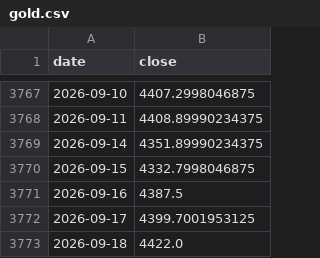
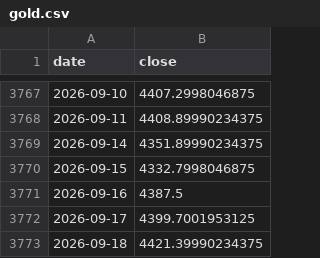
Before and after one commit to thatssoheil/crypto-macro-analysis, a CSV file: data/macro_dataset/gold.csv, drawn as a sheet; only a part is shown, gaps mark what is left out.

Commit message:
Bot weekly dataset refresh 2026-09-18

```diff
--- a/data/macro_dataset/gold.csv
+++ b/data/macro_dataset/gold.csv
@@ -3772,2 +3772,2 @@ date,close
 2026-09-17,4399.7001953125
-2026-09-18,4422.0
+2026-09-18,4421.39990234375
```
Also changed, not shown: data/macro_dataset/btcusd_daily_bitstamp.csv, data/macro_dataset/copper.csv, 15 other files.
